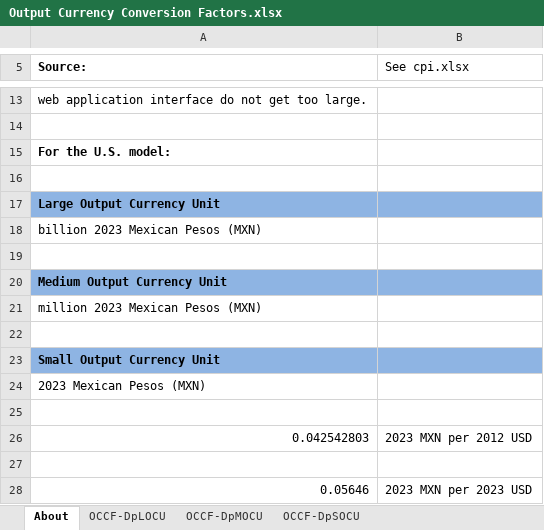
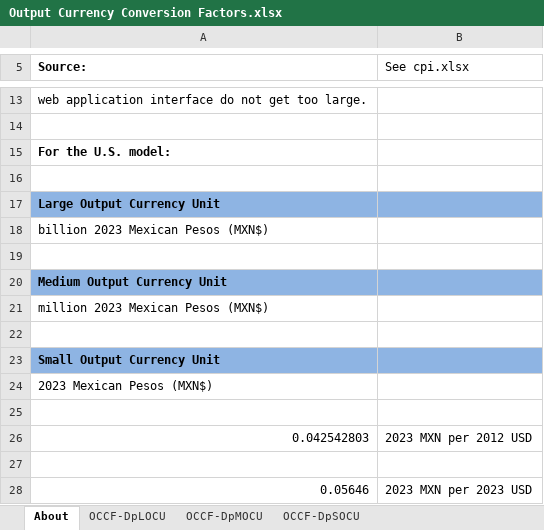
Before and after one commit to EnergyInnovation/eps-mexico, an Excel workbook: InputData/web-app/OCCF/Output Currency Conversion Factors.xlsx, sheet About, drawn as a sheet; only a part is shown, gaps mark what is left out; values as stored, in another font and other column widths than the file's, no borders; the diff names each change by its address in the sheet, - before the commit and + after, or states it on an @@ line.

```diff
--- a/InputData/web-app/OCCF/Output Currency Conversion Factors.xlsx (sheet About)
+++ b/InputData/web-app/OCCF/Output Currency Conversion Factors.xlsx (sheet About)
-A18 (Source:): billion 2023 Mexican Pesos (MXN)
+A18 (Source:): billion 2023 Mexican Pesos (MXN$)
-A21 (Source:): million 2023 Mexican Pesos (MXN)
+A21 (Source:): million 2023 Mexican Pesos (MXN$)
-A24 (Source:): 2023 Mexican Pesos (MXN)
+A24 (Source:): 2023 Mexican Pesos (MXN$)
```
Also changed, not shown: InputData/CSV Export Tool.xlsm, 28 other files.
